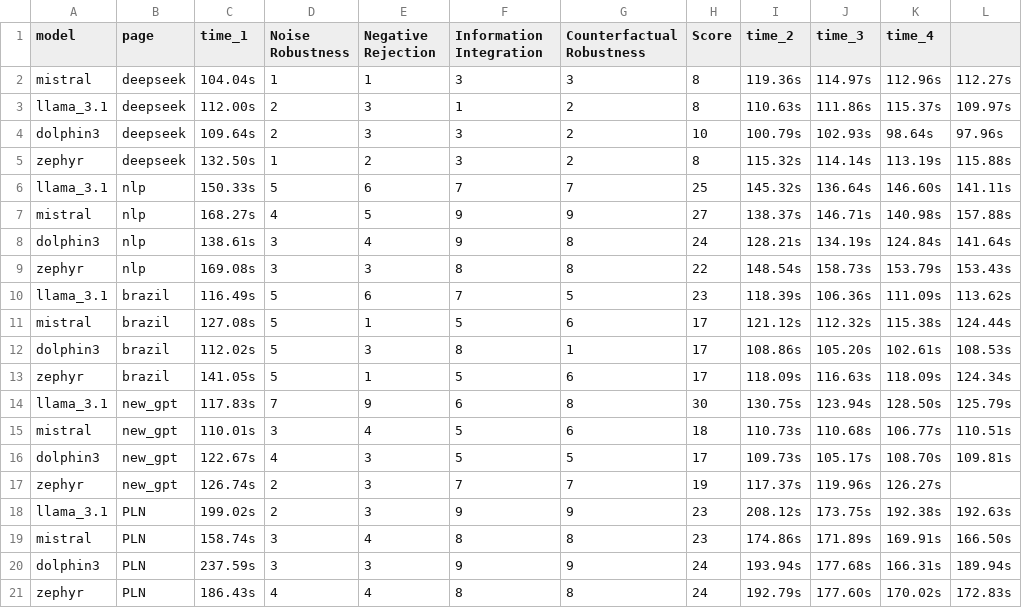
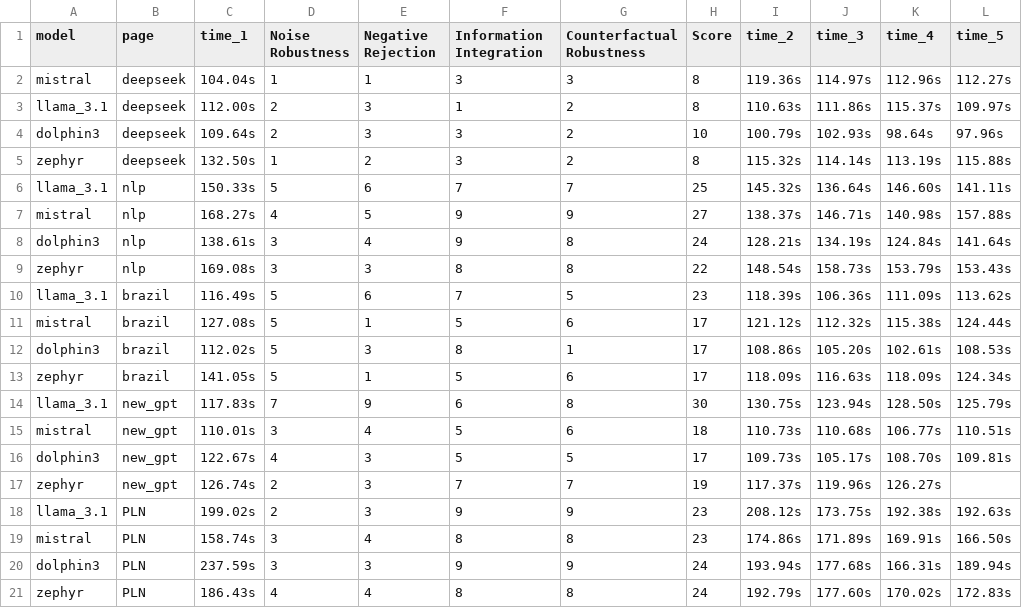
Before and after one commit to MoonHawlk/tcc, a CSV file: perfomance.csv, drawn as a sheet.

Commit message:
Adusting Column Names

```diff
--- a/perfomance.csv
+++ b/perfomance.csv
@@ -1,2 +1,2 @@
-model,page,time_1,Noise Robustness,Negative Rejection,Information Integration,Counterfactual Robustness,Score,time_2,time_3,time_4
+model,page,time_1,Noise Robustness,Negative Rejection,Information Integration,Counterfactual Robustness,Score,time_2,time_3,time_4,time_5
 mistral,deepseek,104.04s,1,1,3,3,8,119.36s,114.97s,112.96s,112.27s
```
